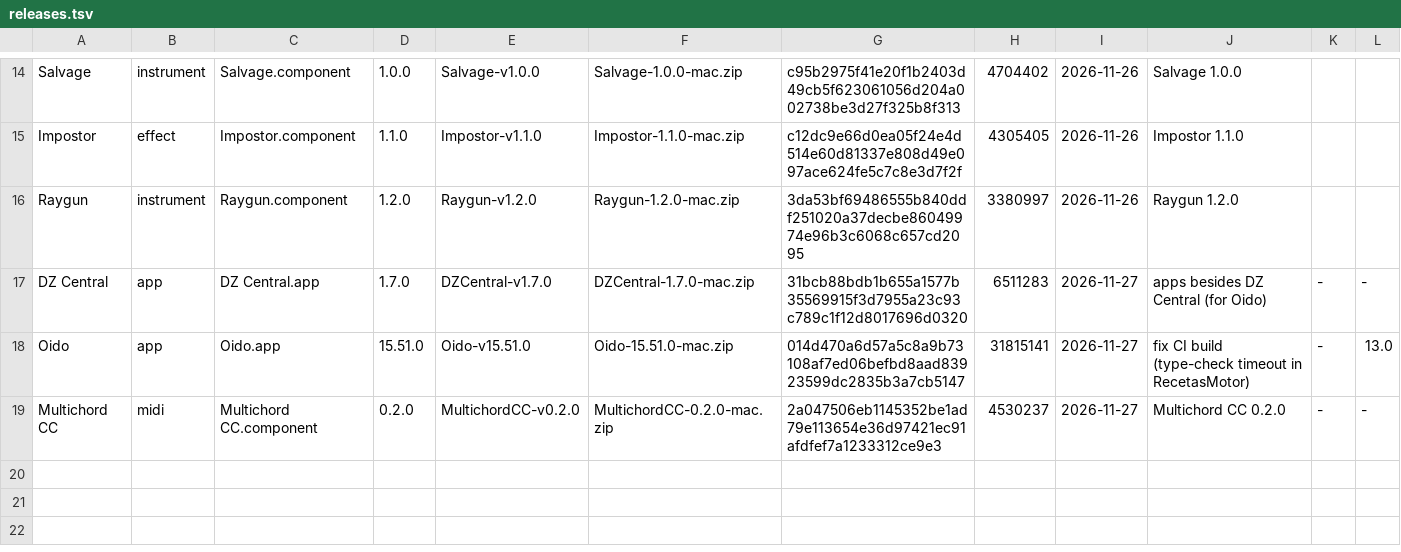
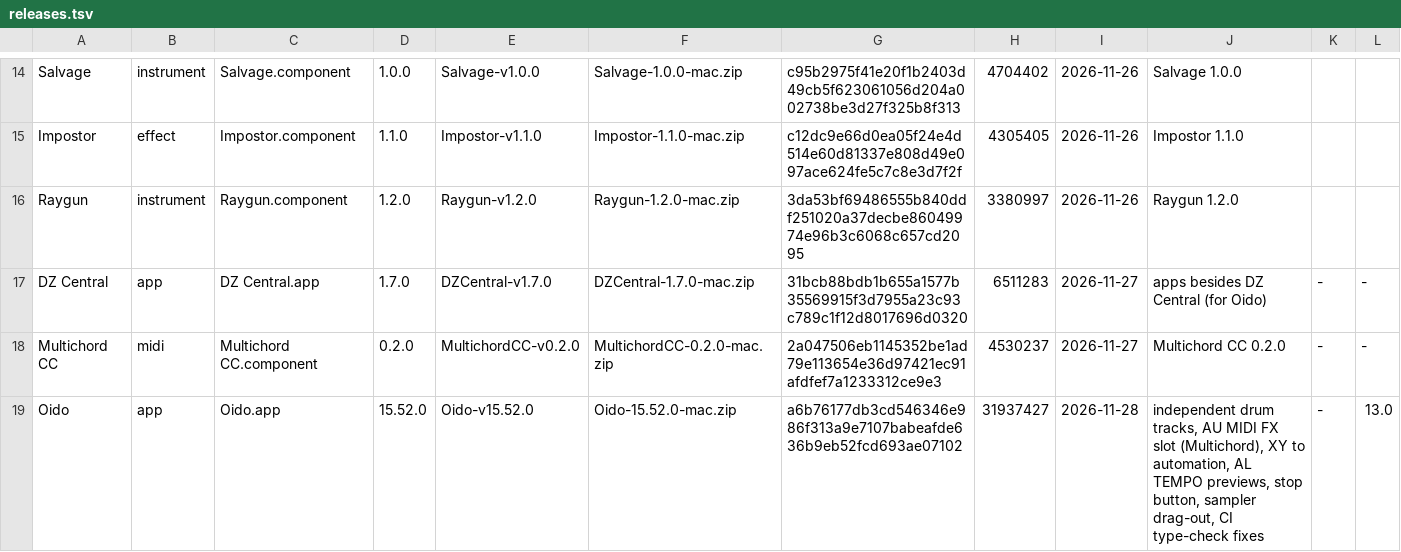
Before and after one commit to danstheproducer/dzs-releases, a TSV file: releases.tsv, drawn as a sheet; only a part is shown, gaps mark what is left out; removed rows and columns are numbered as before the commit, all else as after; the diff names each change by its address in the sheet, - before the commit and + after, or states it on an @@ line.

```diff
--- a/releases.tsv
+++ b/releases.tsv
-row 18: Oido | app | Oido.app | 15.51.0 | Oido-v15.51.0 | Oido-15.51.0-mac.zip | 014d470a6d57a5c8a9b73108af7ed06befbd8aad83923599dc2835b3a7cb5147 | 31815141 | 2026-11-27 | fix CI build (type-check timeout in RecetasMotor) | - | 13.0
+row 19: Oido | app | Oido.app | 15.52.0 | Oido-v15.52.0 | Oido-15.52.0-mac.zip | a6b76177db3cd546346e986f313a9e7107babeafde636b9eb52fcd693ae07102 | 31937427 | 2026-11-28 | independent drum tracks, AU MIDI FX slot (Multichord), XY to automation, AL TEMPO previews, stop button, sampler drag-out, CI type-check fixes | - | 13.0
```
Also changed, not shown: 2 other files.
